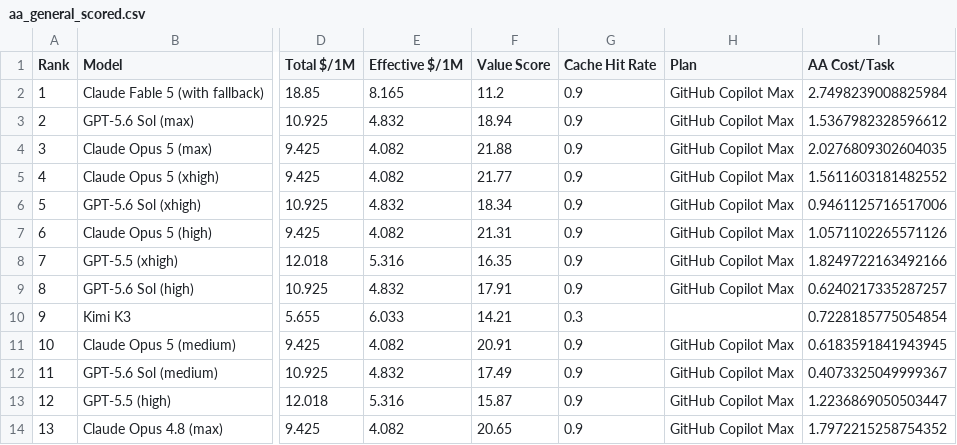
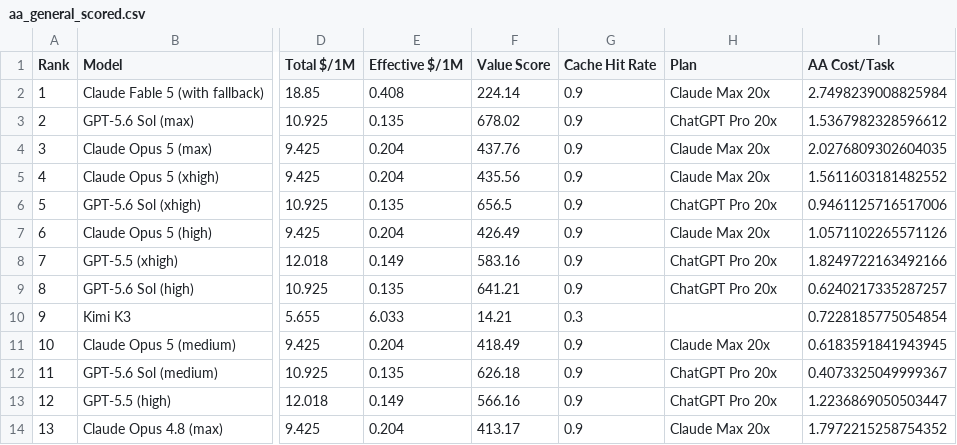
Before and after one commit to AVA-2568/AA-AI-Benchmark, a CSV file: results/aa_general_scored.csv, drawn as a sheet; only a part is shown, gaps mark what is left out; the diff covers the shown part only; the diff names each change by its address in the sheet, - before the commit and + after, or states it on an @@ line.

Commit message:
feat: 订阅计划纳入社区实测隐含价值（SemiAnalysis）
用户建议核实后采用：ChatGPT/Claude 订阅虽不含 API 额度，但跑满
每周限额时隐含 API 价值远超月费。多方确认（SemiAnalysis 2026-06
实测，多家转载交叉验证）：
- ChatGPT Plus $20 ≈ $700 (35x)；ChatGPT Pro 20x $200 ≈ $14,000 (70x)
- Claude Pro $20 ≈ $400 (20x)；Claude Max 5x/20x ≈ $2,000/$8,000
- Copilot 官方额度制 ×0.50-0.67 保留（API 渠道）
plans 表新增 implied_value/source 字段，折扣 = monthly ÷ 价值，
多计划命中取最低。文档明确此为"用满上限"成本下界，且行业正收窄
补贴窗口（Anthropic 2026-06 移出订阅池）。重建 golden/results，
pytest 70 passed

```diff
--- a/results/aa_general_scored.csv
+++ b/results/aa_general_scored.csv
-E2 (Effective $/1M): 8.165
+E2 (Effective $/1M): 0.408
-F2 (Value Score): 11.2
+F2 (Value Score): 224.14
-H2 (Plan): GitHub Copilot Max
+H2 (Plan): Claude Max 20x
-E3 (Effective $/1M): 4.832
+E3 (Effective $/1M): 0.135
-F3 (Value Score): 18.94
+F3 (Value Score): 678.02
-H3 (Plan): GitHub Copilot Max
+H3 (Plan): ChatGPT Pro 20x
-E4:E5 (Effective $/1M): 4.082
+E4:E5 (Effective $/1M): 0.204
-F4 (Value Score): 21.88
+F4 (Value Score): 437.76
-H4:H5 (Plan): GitHub Copilot Max
+H4:H5 (Plan): Claude Max 20x
-F5 (Value Score): 21.77
+F5 (Value Score): 435.56
-E6 (Effective $/1M): 4.832
+E6 (Effective $/1M): 0.135
-F6 (Value Score): 18.34
+F6 (Value Score): 656.5
-H6 (Plan): GitHub Copilot Max
+H6 (Plan): ChatGPT Pro 20x
-E7 (Effective $/1M): 4.082
+E7 (Effective $/1M): 0.204
-F7 (Value Score): 21.31
+F7 (Value Score): 426.49
-H7 (Plan): GitHub Copilot Max
+H7 (Plan): Claude Max 20x
-E8 (Effective $/1M): 5.316
+E8 (Effective $/1M): 0.149
-F8 (Value Score): 16.35
+F8 (Value Score): 583.16
-H8:H9 (Plan): GitHub Copilot Max
+H8:H9 (Plan): ChatGPT Pro 20x
-E9 (Effective $/1M): 4.832
+E9 (Effective $/1M): 0.135
-F9 (Value Score): 17.91
+F9 (Value Score): 641.21
-E11 (Effective $/1M): 4.082
+E11 (Effective $/1M): 0.204
-F11 (Value Score): 20.91
+F11 (Value Score): 418.49
-H11 (Plan): GitHub Copilot Max
+H11 (Plan): Claude Max 20x
-E12 (Effective $/1M): 4.832
+E12 (Effective $/1M): 0.135
-F12 (Value Score): 17.49
+F12 (Value Score): 626.18
-H12:H13 (Plan): GitHub Copilot Max
+H12:H13 (Plan): ChatGPT Pro 20x
-E13 (Effective $/1M): 5.316
+E13 (Effective $/1M): 0.149
-F13 (Value Score): 15.87
+F13 (Value Score): 566.16
-E14 (Effective $/1M): 4.082
+E14 (Effective $/1M): 0.204
-F14 (Value Score): 20.65
+F14 (Value Score): 413.17
-H14 (Plan): GitHub Copilot Max
+H14 (Plan): Claude Max 20x
```
Also changed, not shown: 69 edited cells elsewhere in this file, results/aa_text_scored.csv, results/aa_value_scored.csv, 6 other files.
